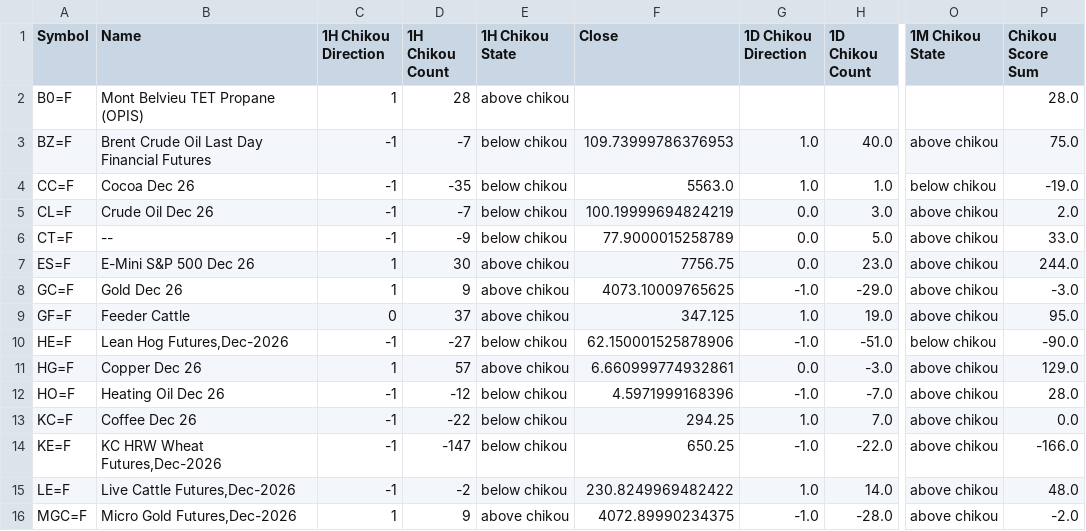
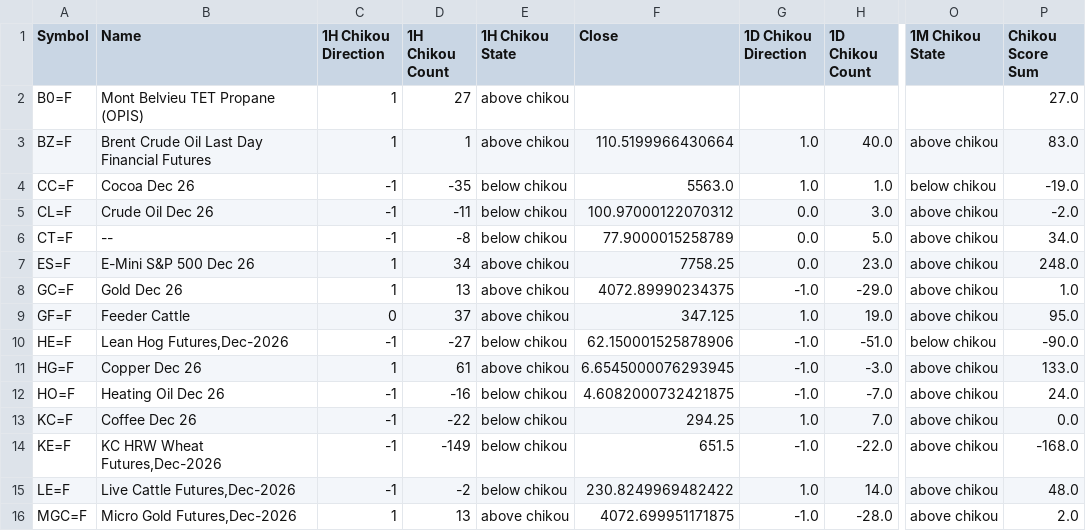
Before and after one commit to harryguiacorn/Ichimoku-Cloud-Signal-Python, a CSV file: output/sum/Futures-chikou-merged.csv, drawn as a sheet; only a part is shown, gaps mark what is left out; the diff covers the shown part only; the diff names each change by its address in the sheet, - before the commit and + after, or states it on an @@ line.

```diff
--- a/output/sum/Futures-chikou-merged.csv
+++ b/output/sum/Futures-chikou-merged.csv
-D2 (1H Chikou Count): 28
+D2 (1H Chikou Count): 27
-P2 (Chikou Score Sum): 28.0
+P2 (Chikou Score Sum): 27.0
-C3 (1H Chikou Direction): -1
+C3 (1H Chikou Direction): 1
-D3 (1H Chikou Count): -7
+D3 (1H Chikou Count): 1
-E3 (1H Chikou State): below chikou
+E3 (1H Chikou State): above chikou
-F3 (Close): 109.73999786376953
+F3 (Close): 110.5199966430664
-P3 (Chikou Score Sum): 75.0
+P3 (Chikou Score Sum): 83.0
-D5 (1H Chikou Count): -7
+D5 (1H Chikou Count): -11
-F5 (Close): 100.19999694824219
+F5 (Close): 100.97000122070312
-P5 (Chikou Score Sum): 2.0
+P5 (Chikou Score Sum): -2.0
-D6 (1H Chikou Count): -9
+D6 (1H Chikou Count): -8
-P6 (Chikou Score Sum): 33.0
+P6 (Chikou Score Sum): 34.0
-D7 (1H Chikou Count): 30
+D7 (1H Chikou Count): 34
-F7 (Close): 7756.75
+F7 (Close): 7758.25
-P7 (Chikou Score Sum): 244.0
+P7 (Chikou Score Sum): 248.0
-D8 (1H Chikou Count): 9
+D8 (1H Chikou Count): 13
-F8 (Close): 4073.10009765625
+F8 (Close): 4072.89990234375
-P8 (Chikou Score Sum): -3.0
+P8 (Chikou Score Sum): 1.0
-D11 (1H Chikou Count): 57
+D11 (1H Chikou Count): 61
-F11 (Close): 6.660999774932861
+F11 (Close): 6.6545000076293945
-G11 (1D Chikou Direction): 0.0
+G11 (1D Chikou Direction): -1.0
-P11 (Chikou Score Sum): 129.0
+P11 (Chikou Score Sum): 133.0
-D12 (1H Chikou Count): -12
+D12 (1H Chikou Count): -16
-F12 (Close): 4.5971999168396
+F12 (Close): 4.6082000732421875
-P12 (Chikou Score Sum): 28.0
+P12 (Chikou Score Sum): 24.0
-D14 (1H Chikou Count): -147
+D14 (1H Chikou Count): -149
-F14 (Close): 650.25
+F14 (Close): 651.5
-P14 (Chikou Score Sum): -166.0
+P14 (Chikou Score Sum): -168.0
-D16 (1H Chikou Count): 9
+D16 (1H Chikou Count): 13
-F16 (Close): 4072.89990234375
+F16 (Close): 4072.699951171875
-P16 (Chikou Score Sum): -2.0
+P16 (Chikou Score Sum): 2.0
```
Also changed, not shown: 63 edited cells elsewhere in this file, output/sum/Futures-sum-cloud-tkx-merged.csv, 5 other files.
